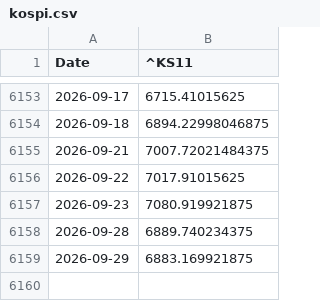
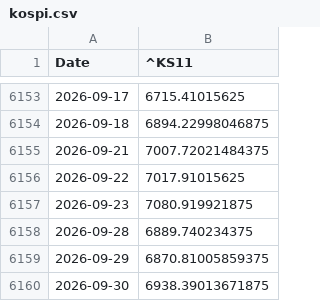
Before and after one commit to wind-flow/algogangs, a CSV file: pipeline/data/kospi.csv, drawn as a sheet; only a part is shown, gaps mark what is left out.

```diff
--- a/pipeline/data/kospi.csv
+++ b/pipeline/data/kospi.csv
@@ -6158,2 +6158,3 @@ Date,^KS11
 2026-09-28,6889.740234375
-2026-09-29,6883.169921875
+2026-09-29,6870.81005859375
+2026-09-30,6938.39013671875
```
Also changed, not shown: pipeline/data/dollar_idx.csv, pipeline/data/retail_yoy.csv, 27 other files.
